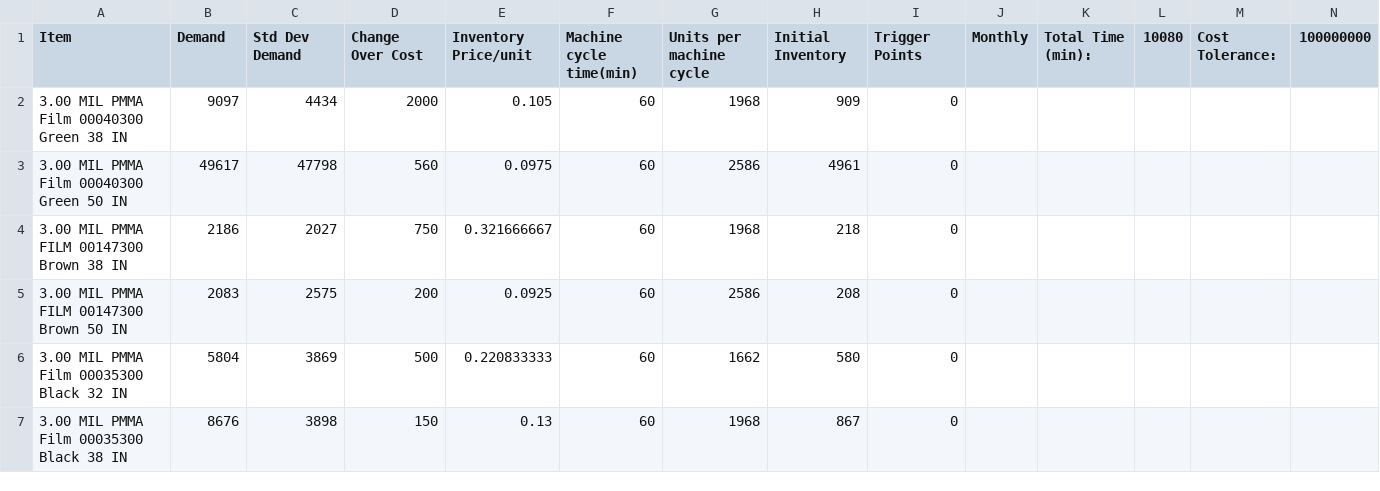
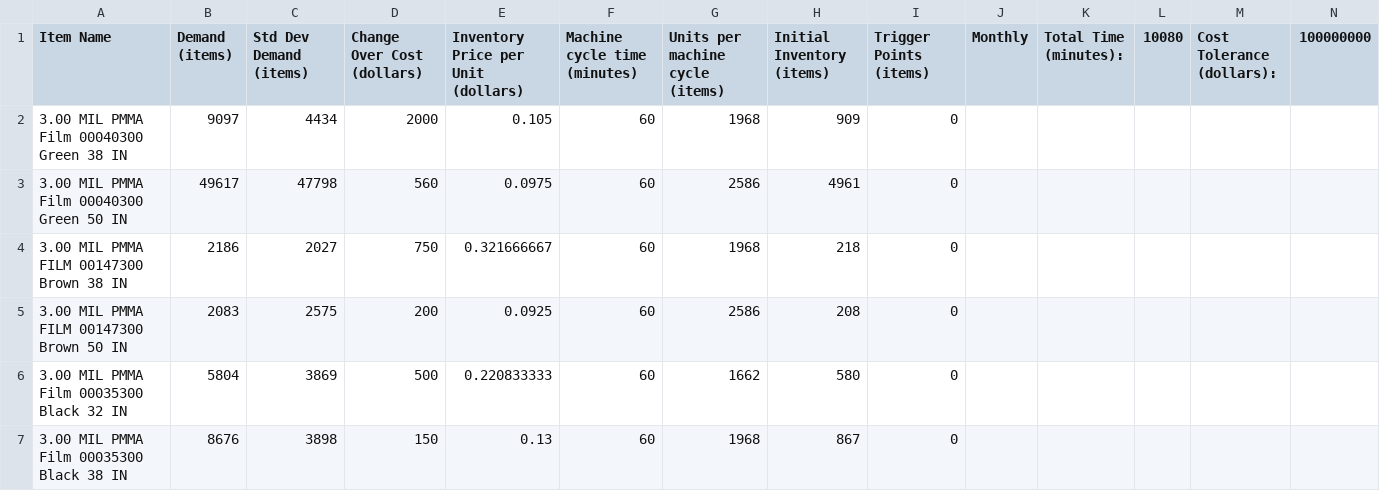
Before and after one commit to thompsonw/LP_Cost_Production_Model, a CSV file: Input_Data.csv, drawn as a sheet; only a part is shown; the diff names each change by its address in the sheet, - before the commit and + after, or states it on an @@ line.

Commit message:
add units

```diff
--- a/Input_Data.csv
+++ b/Input_Data.csv
-A1: Item
+A1: Item Name
-B1: Demand
+B1: Demand (items)
-C1: Std Dev Demand
+C1: Std Dev Demand (items)
-D1: Change Over Cost
+D1: Change Over Cost (dollars)
-E1: Inventory Price/unit
+E1: Inventory Price per Unit (dollars)
-F1: Machine cycle time(min)
+F1: Machine cycle time (minutes)
-G1: Units per machine cycle
+G1: Units per machine cycle (items)
-H1: Initial Inventory
+H1: Initial Inventory (items)
-I1: Trigger Points
+I1: Trigger Points (items)
-K1: Total Time (min):
+K1: Total Time (minutes):
-M1: Cost Tolerance:
+M1: Cost Tolerance (dollars):
```
